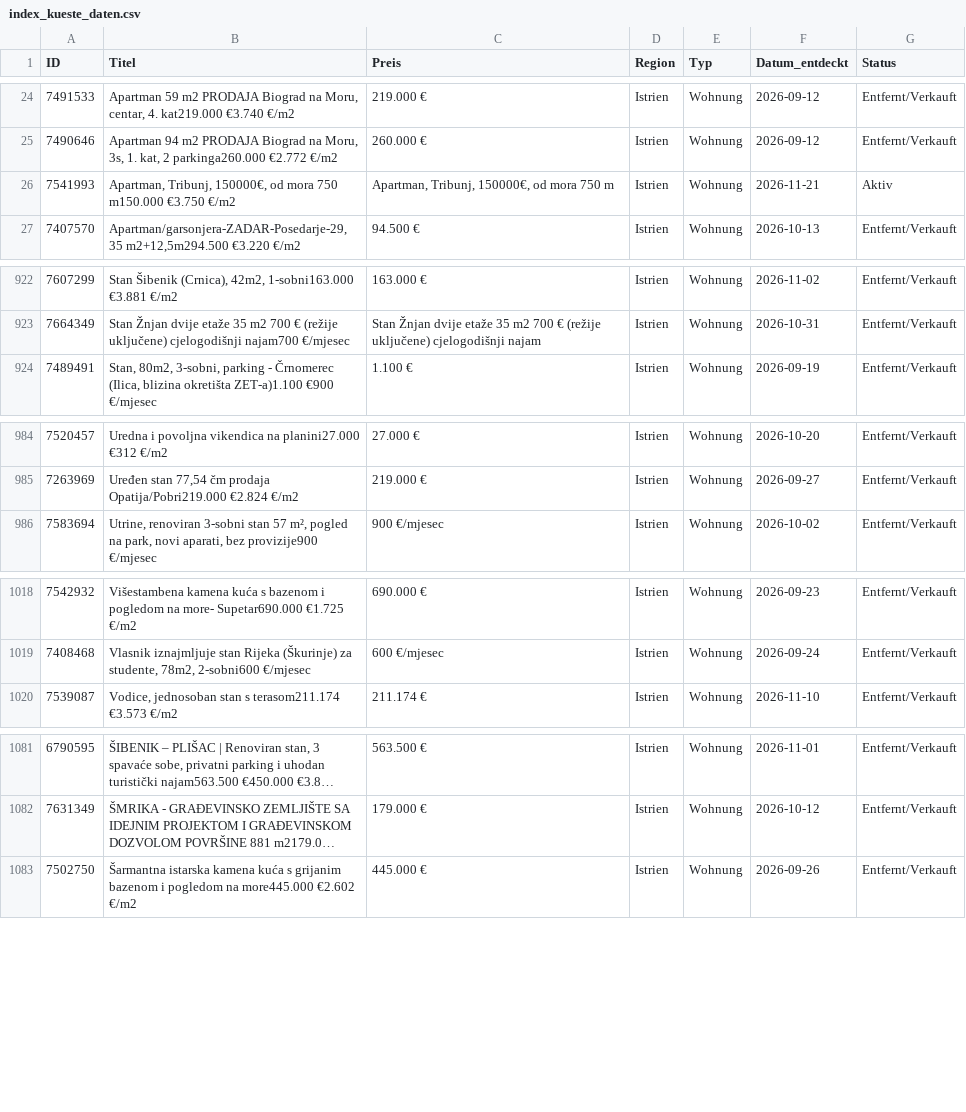
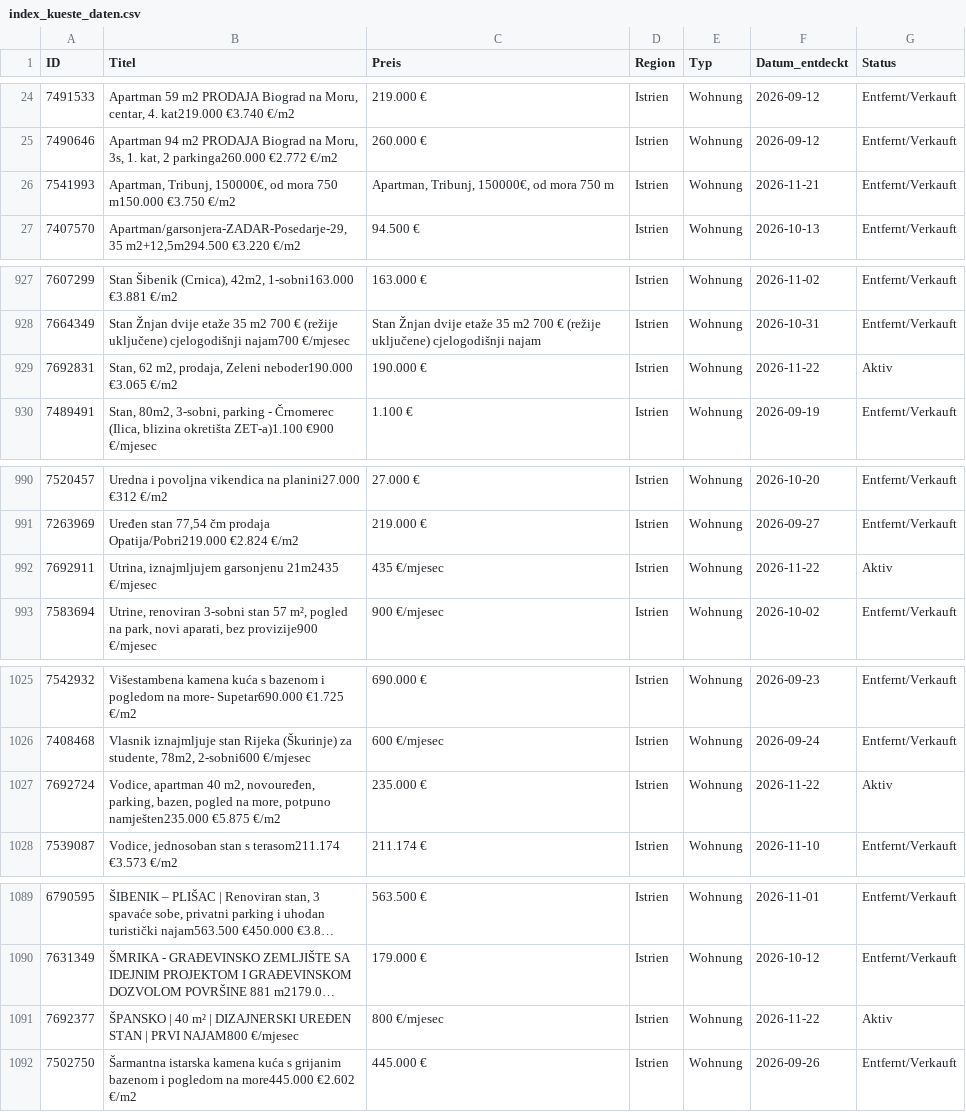
Before and after one commit to aveit1975/kroatien-immo-tracker, a CSV file: index_kueste_daten.csv, drawn as a sheet; only a part is shown, gaps mark what is left out; long unchanged cells end in …; the diff covers the shown part only; the diff names each change by its address in the sheet, - before the commit and + after, or states it on an @@ line.

```diff
--- a/index_kueste_daten.csv
+++ b/index_kueste_daten.csv
-G26 (Status): Aktiv
+G26 (Status): Entfernt/Verkauft
+row 929: 7692831 | Stan, 62 m2, prodaja, Zeleni neboder190.000 €3.065 €/m2 | 190.000 € | Istrien | Wohnung | 2026-11-22 | Aktiv
+row 992: 7692911 | Utrina, iznajmljujem garsonjenu 21m2435 €/mjesec | 435 €/mjesec | Istrien | Wohnung | 2026-11-22 | Aktiv
+row 1027: 7692724 | Vodice, apartman 40 m2, novouređen, parking, bazen, pogled na more, potpuno namješten235.000 €5.875 €/m2 | 235.000 € | Istrien | Wohnung | 2026-11-22 | Aktiv
+row 1091: 7692377 | ŠPANSKO | 40 m² | DIZAJNERSKI UREĐEN STAN | PRVI NAJAM800 €/mjesec | 800 €/mjesec | Istrien | Wohnung | 2026-11-22 | Aktiv
```
Also changed, not shown: 5 added rows and 9 edited cells elsewhere in this file.
